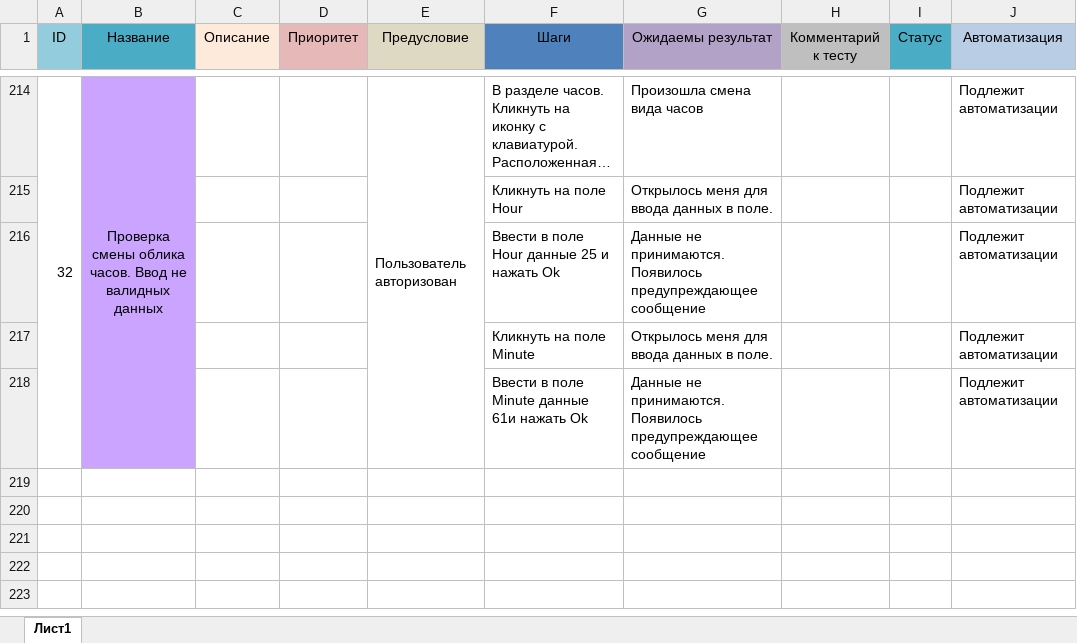
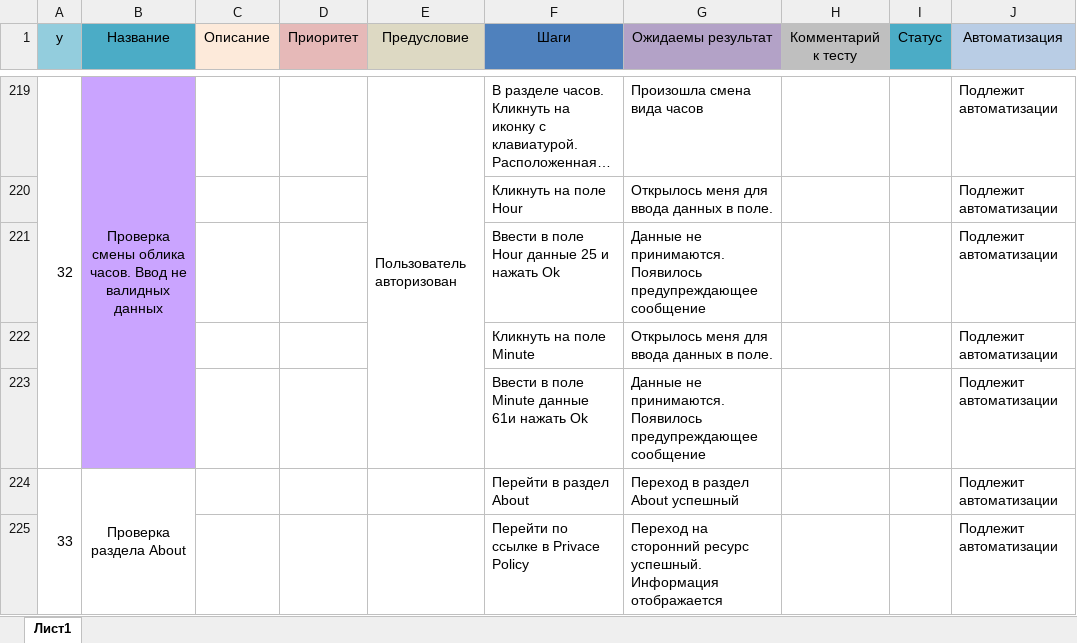
Before and after one commit to Plushcake/Diploma-project-on-the-profession-Test-Engineer-, an Excel workbook: Cases.xlsx, sheet Лист1, drawn as a sheet; only a part is shown, gaps mark what is left out; long unchanged cells end in …; values as stored, in another font and other column widths than the file's, no borders; the diff covers the shown part only; the diff names each change by its address in the sheet, - before the commit and + after, or states it on an @@ line.

```diff
--- a/Cases.xlsx (sheet Лист1)
+++ b/Cases.xlsx (sheet Лист1)
@@ column A (у) renumbered in row 1 @@
+row 224: 33 | Проверка раздела About |  |  |  | Перейти в раздел About | Переход в раздел About успешный |  |  | Подлежит автоматизации
+row 225:  |  |  |  |  | Перейти по ссылке в Privace Policy | Переход на сторонний ресурс успешный. Информация отображается |  |  | Подлежит автоматизации
```
Also changed, not shown: other rows of this sheet, 36 other files.
